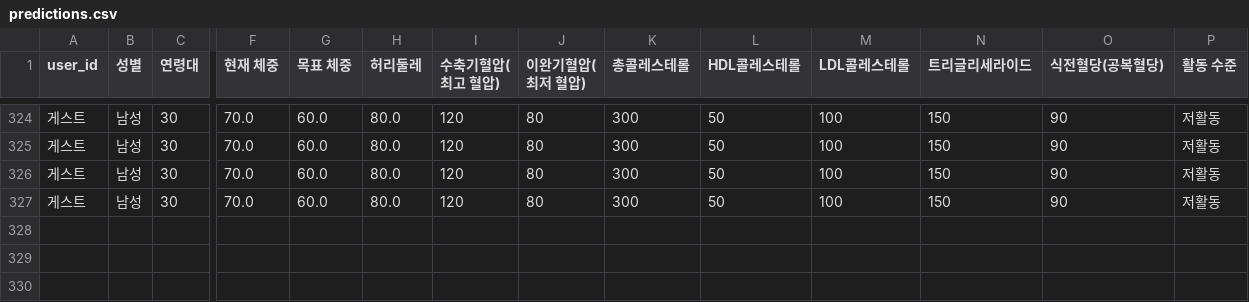
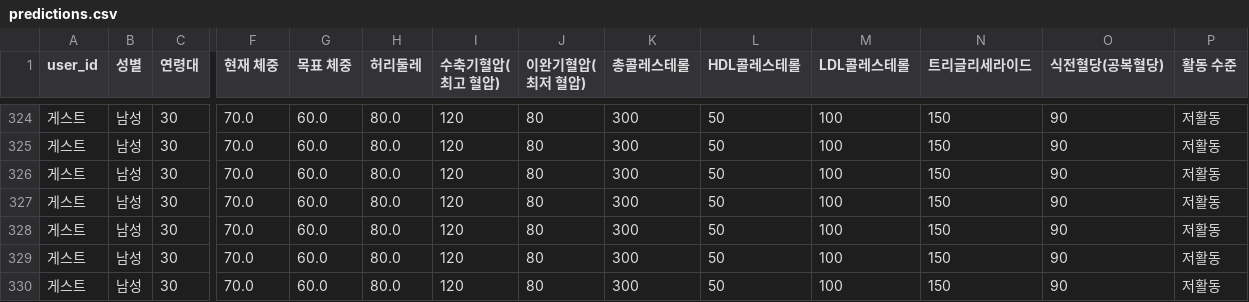
Before and after one commit to mybear1109/bmi_app, a CSV file: data/predictions.csv, drawn as a sheet; only a part is shown, gaps mark what is left out; rows hold the shown columns only; the diff names each change by its address in the sheet, - before the commit and + after, or states it on an @@ line.

```diff
--- a/data/predictions.csv
+++ b/data/predictions.csv
+row 328: 게스트 | 남성 | 30 | 70.0 | 60.0 | 80.0 | 120 | 80 | 300 | 50 | 100 | 150 | 90 | 저활동
+row 329: 게스트 | 남성 | 30 | 70.0 | 60.0 | 80.0 | 120 | 80 | 300 | 50 | 100 | 150 | 90 | 저활동
+row 330: 게스트 | 남성 | 30 | 70.0 | 60.0 | 80.0 | 120 | 80 | 300 | 50 | 100 | 150 | 90 | 저활동
```
Also changed, not shown: 1 other file.
